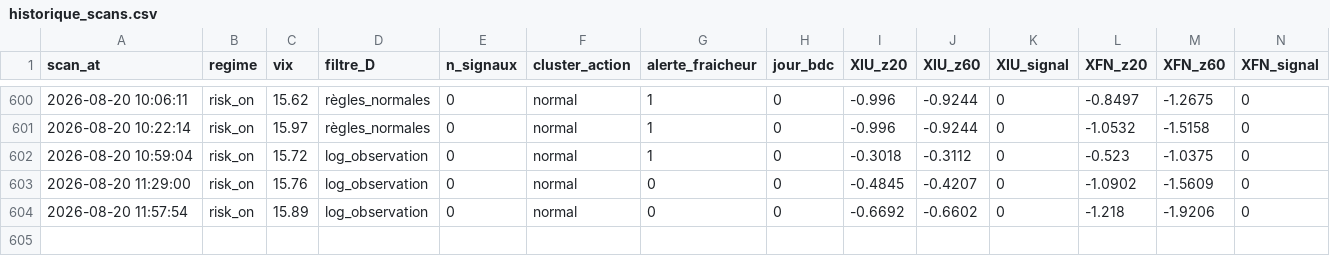
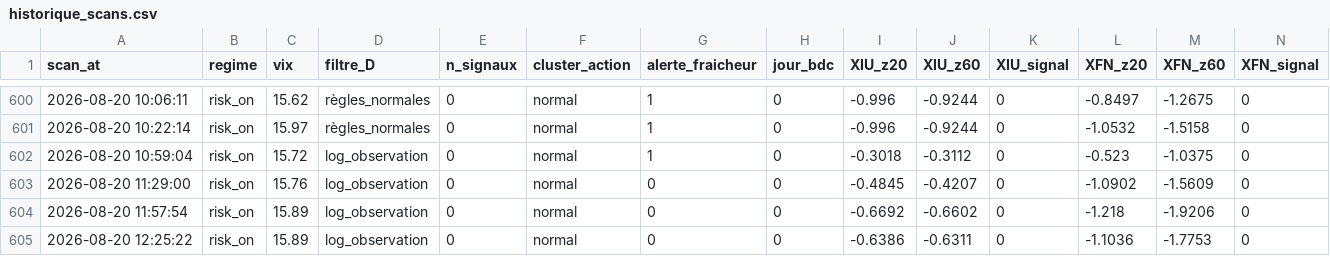
Before and after one commit to Syl77qc/tmx_automatic, a CSV file: historique_scans.csv, drawn as a sheet; only a part is shown, gaps mark what is left out; rows hold the shown columns only; the diff names each change by its address in the sheet, - before the commit and + after, or states it on an @@ line.

Commit message:
Scan + dashboard 2026-08-20 16:25 UTC

```diff
--- a/historique_scans.csv
+++ b/historique_scans.csv
+row 605: 2026-08-20 12:25:22 | risk_on | 15.89 | log_observation | 0 | normal | 0 | 0 | -0.6386 | -0.6311 | 0 | -1.1036 | -1.7753 | 0
```
Also changed, not shown: 4 other files.
